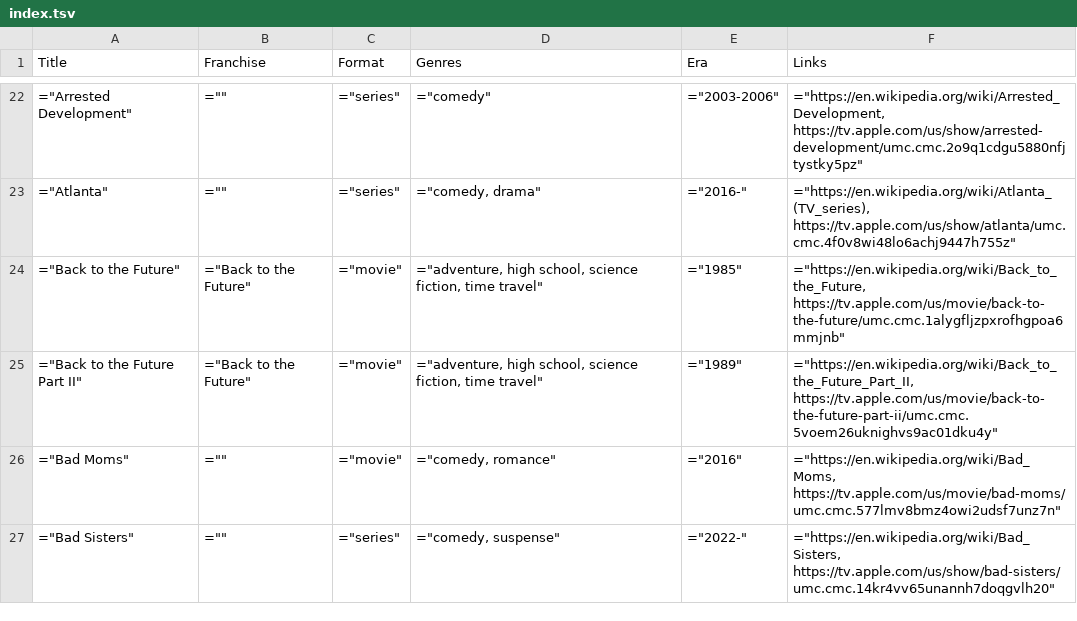
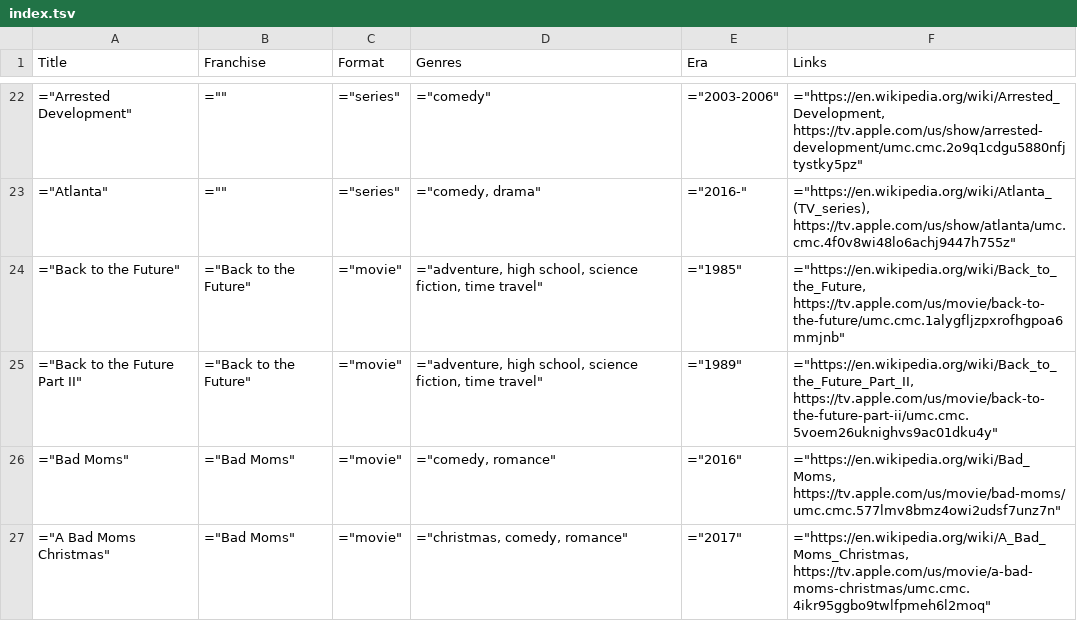
Before and after one commit to toddheasley/couchnado, a TSV file: docs/index.tsv, drawn as a sheet; only a part is shown, gaps mark what is left out; the shorter side is filled out with more unchanged rows; the diff covers the shown part only.

```diff
--- a/docs/index.tsv
+++ b/docs/index.tsv
@@ -25,2 +25,3 @@ Title	Franchise	Format	Genres	Era	Links
 "=""Back to the Future Part II"""	"=""Back to the Future"""	"=""movie"""	"=""adventure, high school, science fiction, time travel"""	"=""1989"""	"=""https://en.wikipedia.org/wiki/Back_to_the_Future_Part_II, https://tv.apple.com/us/movie/back-to-the-future-part-ii/umc.cmc.5voem26uknighvs9ac01dku4y"""
-"=""Bad Moms"""	"="""""	"=""movie"""	"=""comedy, romance"""	"=""2016"""	"=""https://en.wikipedia.org/wiki/Bad_Moms, https://tv.apple.com/us/movie/bad-moms/umc.cmc.577lmv8bmz4owi2udsf7unz7n"""
+"=""Bad Moms"""	"=""Bad Moms"""	"=""movie"""	"=""comedy, romance"""	"=""2016"""	"=""https://en.wikipedia.org/wiki/Bad_Moms, https://tv.apple.com/us/movie/bad-moms/umc.cmc.577lmv8bmz4owi2udsf7unz7n"""
+"=""A Bad Moms Christmas"""	"=""Bad Moms"""	"=""movie"""	"=""christmas, comedy, romance"""	"=""2017"""	"=""https://en.wikipedia.org/wiki/A_Bad_Moms_Christmas, https://tv.apple.com/us/movie/a-bad-moms-christmas/umc.cmc.4ikr95ggbo9twlfpmeh6l2moq"""
```
Also changed, not shown: 6 added rows and 1 edited cell elsewhere in this file, 2 other files.
